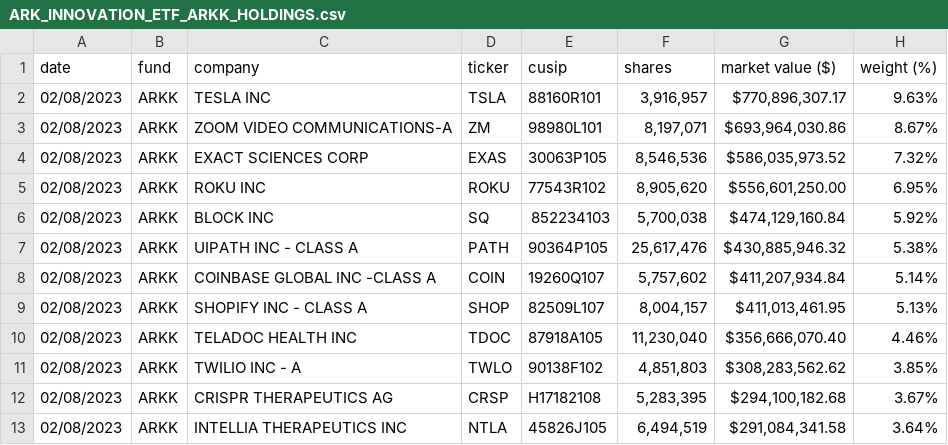
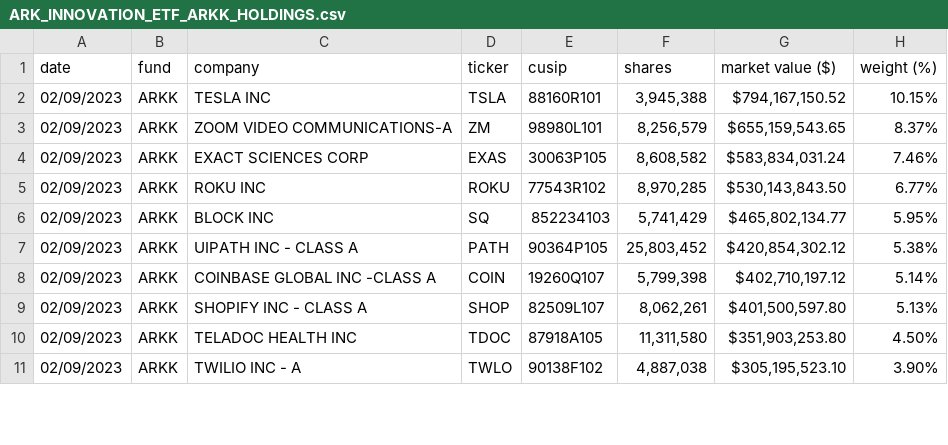
Before and after one commit to tsekityam/ark-funds-flat-data, a CSV file: ARK_INNOVATION_ETF_ARKK_HOLDINGS.csv, drawn as a sheet; only a part is shown; the diff covers the shown part only.

Commit message:
Flat: latest data (2023-02-10T00:22:39.304Z) {   "date": "2023-02-10T00:22:39.304Z",   "files": [     {       "name": "ARK_INNOVATION_ETF_ARKK_HOLDINGS.csv",       "deltaBytes": 1,       "source": "https://ark-funds.com/wp-content/uploads/funds-etf-csv/ARK_INNOVATION_ETF_ARKK_HOLDINGS.csv"     },     {       "name": "raw/ARK_INNOVATION_ETF_ARKK_HOLDINGS.csv",       "deltaBytes": 1,       "source": "https://ark-funds.com/wp-content/uploads/funds-etf-csv/ARK_INNOVATION_ETF_ARKK_HOLDINGS.csv"     }   ] }

```diff
--- a/ARK_INNOVATION_ETF_ARKK_HOLDINGS.csv
+++ b/ARK_INNOVATION_ETF_ARKK_HOLDINGS.csv
@@ -1,13 +1,11 @@
 date,fund,company,ticker,cusip,shares,market value ($),weight (%)
-02/08/2023,ARKK,TESLA INC,TSLA,88160R101,"3,916,957","$770,896,307.17",9.63%
-02/08/2023,ARKK,ZOOM VIDEO COMMUNICATIONS-A,ZM,98980L101,"8,197,071","$693,964,030.86",8.67%
-02/08/2023,ARKK,EXACT SCIENCES CORP,EXAS,30063P105,"8,546,536","$586,035,973.52",7.32%
-02/08/2023,ARKK,ROKU INC,ROKU,77543R102,"8,905,620","$556,601,250.00",6.95%
-02/08/2023,ARKK,BLOCK INC,SQ,852234103,"5,700,038","$474,129,160.84",5.92%
-02/08/2023,ARKK,UIPATH INC - CLASS A,PATH,90364P105,"25,617,476","$430,885,946.32",5.38%
-02/08/2023,ARKK,COINBASE GLOBAL INC -CLASS A,COIN,19260Q107,"5,757,602","$411,207,934.84",5.14%
-02/08/2023,ARKK,SHOPIFY INC - CLASS A,SHOP,82509L107,"8,004,157","$411,013,461.95",5.13%
-02/08/2023,ARKK,TELADOC HEALTH INC,TDOC,87918A105,"11,230,040","$356,666,070.40",4.46%
-02/08/2023,ARKK,TWILIO INC - A,TWLO,90138F102,"4,851,803","$308,283,562.62",3.85%
-02/08/2023,ARKK,CRISPR THERAPEUTICS AG,CRSP,H17182108,"5,283,395","$294,100,182.68",3.67%
-02/08/2023,ARKK,INTELLIA THERAPEUTICS INC,NTLA,45826J105,"6,494,519","$291,084,341.58",3.64%
+02/09/2023,ARKK,TESLA INC,TSLA,88160R101,"3,945,388","$794,167,150.52",10.15%
+02/09/2023,ARKK,ZOOM VIDEO COMMUNICATIONS-A,ZM,98980L101,"8,256,579","$655,159,543.65",8.37%
+02/09/2023,ARKK,EXACT SCIENCES CORP,EXAS,30063P105,"8,608,582","$583,834,031.24",7.46%
+02/09/2023,ARKK,ROKU INC,ROKU,77543R102,"8,970,285","$530,143,843.50",6.77%
+02/09/2023,ARKK,BLOCK INC,SQ,852234103,"5,741,429","$465,802,134.77",5.95%
+02/09/2023,ARKK,UIPATH INC - CLASS A,PATH,90364P105,"25,803,452","$420,854,302.12",5.38%
+02/09/2023,ARKK,COINBASE GLOBAL INC -CLASS A,COIN,19260Q107,"5,799,398","$402,710,197.12",5.14%
+02/09/2023,ARKK,SHOPIFY INC - CLASS A,SHOP,82509L107,"8,062,261","$401,500,597.80",5.13%
+02/09/2023,ARKK,TELADOC HEALTH INC,TDOC,87918A105,"11,311,580","$351,903,253.80",4.50%
+02/09/2023,ARKK,TWILIO INC - A,TWLO,90138F102,"4,887,038","$305,195,523.10",3.90%
```
Also changed, not shown: 2 added rows and 66 edited cells elsewhere in this file, raw/ARK_INNOVATION_ETF_ARKK_HOLDINGS.csv.
